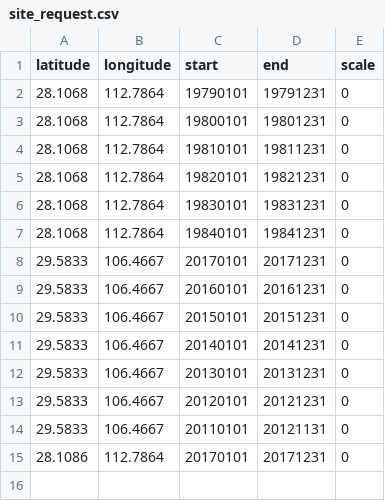
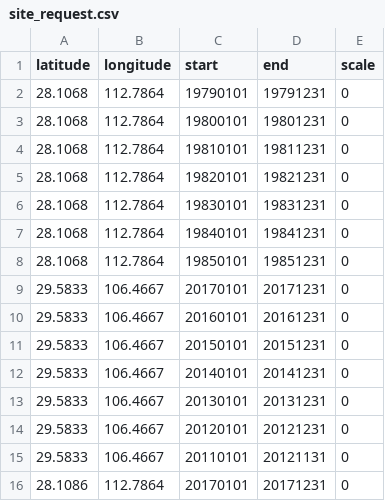
Before and after one commit to sunt05/ERA5-downloader, a CSV file: site_request.csv, drawn as a sheet.

Commit message:
Update site_request.csv

```diff
--- a/site_request.csv
+++ b/site_request.csv
@@ -7,2 +7,3 @@ latitude,longitude,start,end,scale
 28.1068,112.7864,19840101,19841231,0
+28.1068,112.7864,19850101,19851231,0
 29.5833,106.4667,20170101,20171231,0
```
